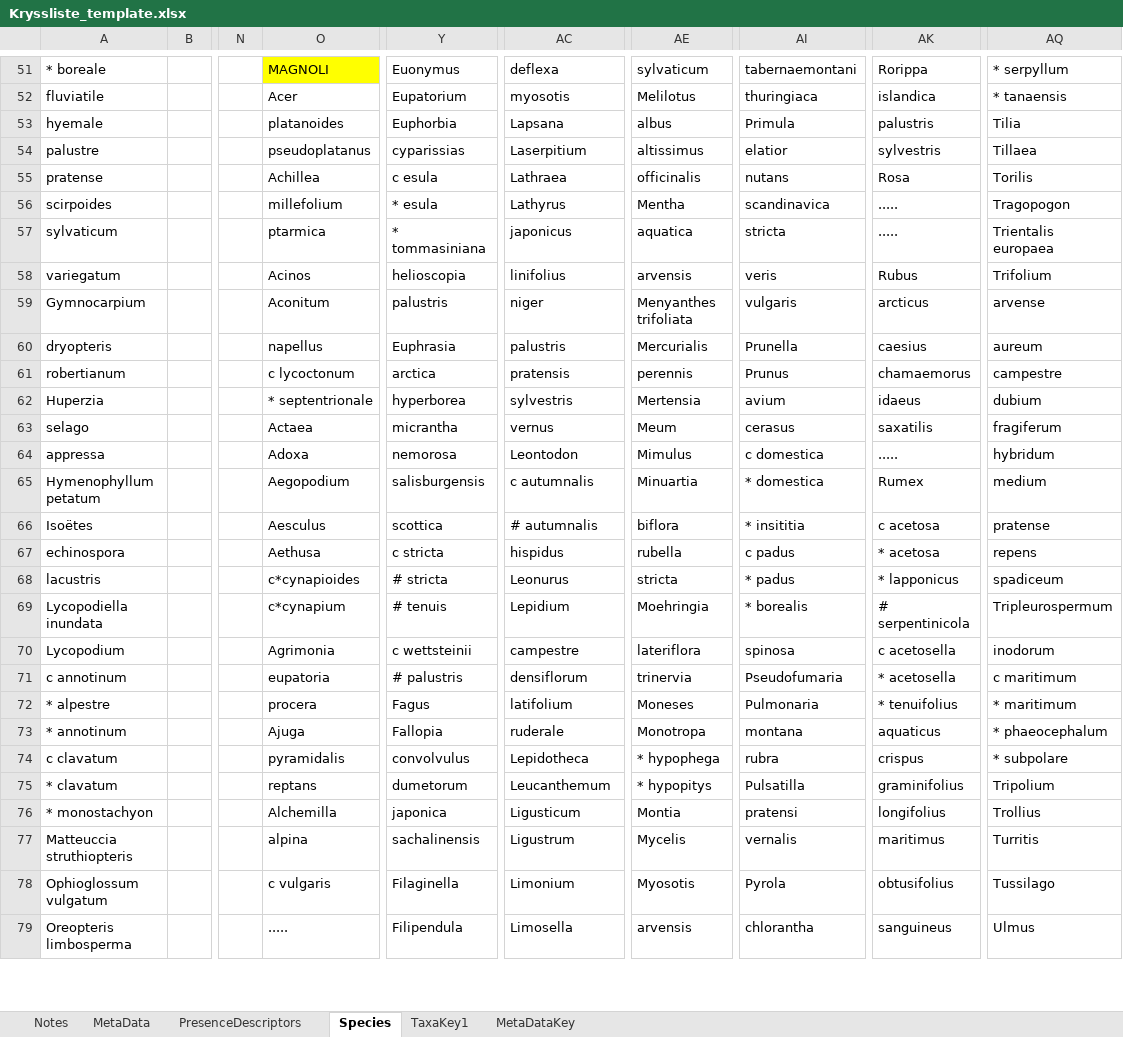
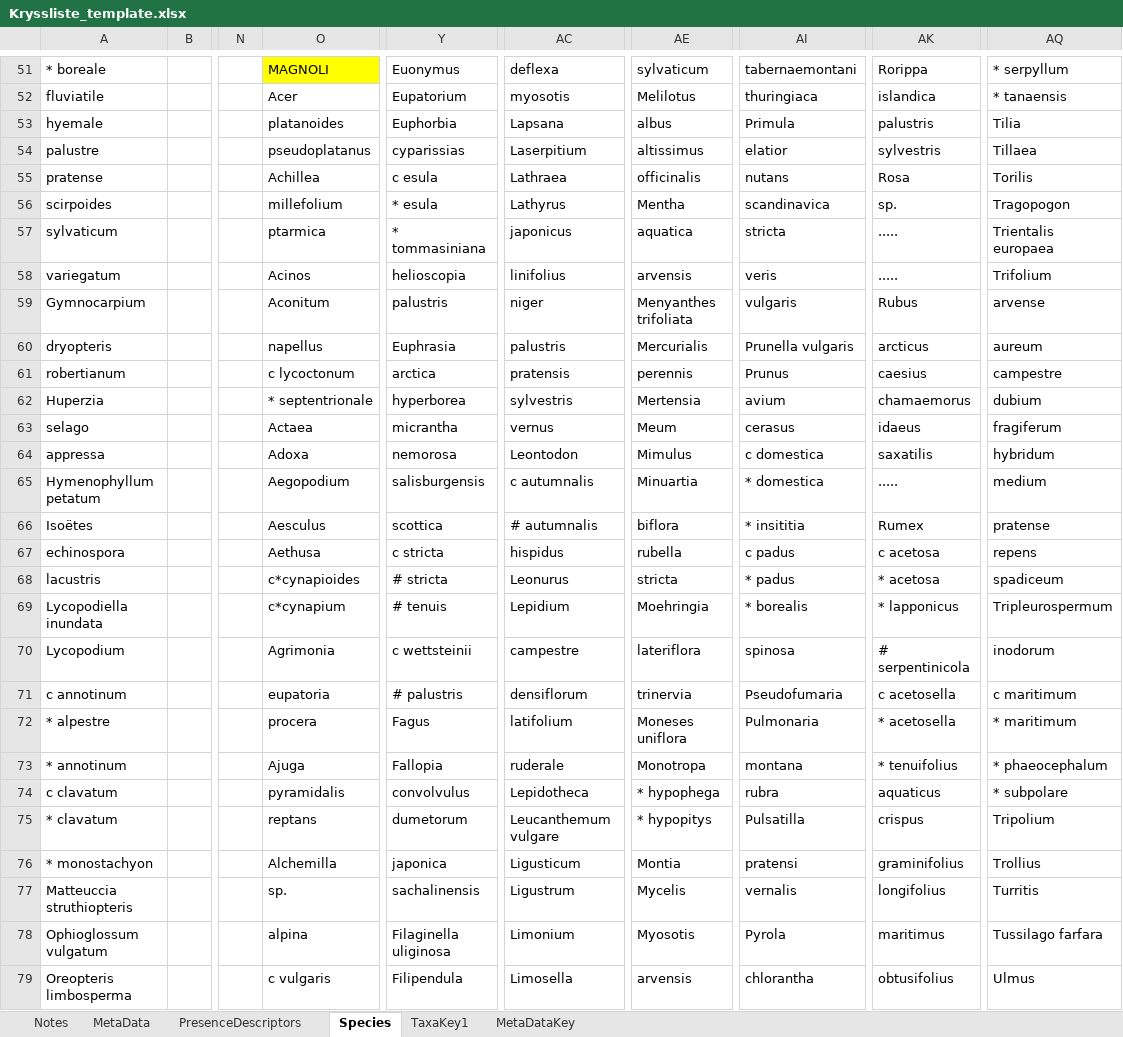
Before and after one commit to NTNU-VM/crosslists, an Excel workbook: Kryssliste_template.xlsx, sheet Species, drawn as a sheet; only a part is shown, gaps mark what is left out; values as stored, in another font and other column widths than the file's, no borders; the diff covers the shown part only; the diff names each change by its address in the sheet, - before the commit and + after, or states it on an @@ line.

Commit message:
Added more species names behind gernus names, and fixed some spelling errors. Added sp. as a 'species' behind tricky genus like Hieracium because otherwise they did not end up in the dwca

```diff
--- a/Kryssliste_template.xlsx (sheet Species)
+++ b/Kryssliste_template.xlsx (sheet Species)
-AK56: .....
+AK56: sp.
-AK58: Rubus
+AK58: .....
-AK59: arcticus
+AK59: Rubus
-AI60: Prunella
+AI60: Prunella vulgaris
-AK60: caesius
+AK60: arcticus
-AK61: chamaemorus
+AK61: caesius
-AK62: idaeus
+AK62: chamaemorus
-AK63: saxatilis
+AK63: idaeus
-AK64: .....
+AK64: saxatilis
-AK65: Rumex
+AK65: .....
-AK66: c acetosa
+AK66: Rumex
-AK67: * acetosa
+AK67: c acetosa
-AK68: * lapponicus
+AK68: * acetosa
-AK69: # serpentinicola
+AK69: * lapponicus
-AK70: c acetosella
+AK70: # serpentinicola
-AK71: * acetosella
+AK71: c acetosella
-AE72: Moneses
+AE72: Moneses uniflora
-AK72: * tenuifolius
+AK72: * acetosella
-AK73: aquaticus
+AK73: * tenuifolius
-AK74: crispus
+AK74: aquaticus
-AC75: Leucanthemum
+AC75: Leucanthemum vulgare
-AK75: graminifolius
+AK75: crispus
-AK76: longifolius
+AK76: graminifolius
-O77: alpina
+O77: sp.
-AK77: maritimus
+AK77: longifolius
-O78: c vulgaris
+O78: alpina
-Y78: Filaginella
+Y78: Filaginella uliginosa
-AK78: obtusifolius
+AK78: maritimus
-AQ78: Tussilago
+AQ78: Tussilago farfara
-O79: .....
+O79: c vulgaris
-AK79: sanguineus
+AK79: obtusifolius
```
Also changed, not shown: 1 added row and 16 edited cells elsewhere in this sheet, sheet MetaDataKey, sheet TaxaKey1.
